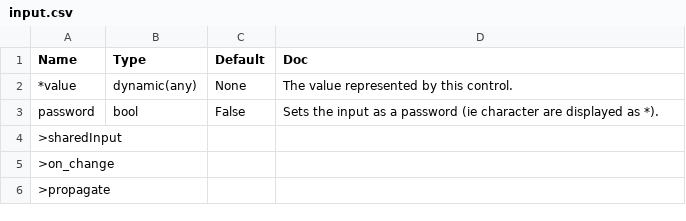
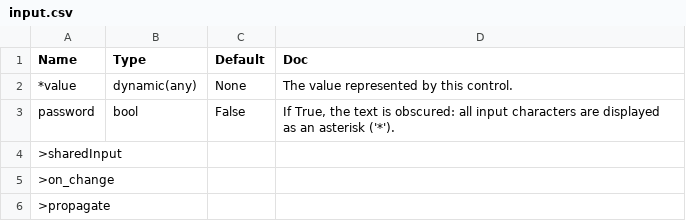
Before and after one commit to Avaiga/taipy, a CSV file: gui/doc/input.csv, drawn as a sheet.

Commit message:
per Fab's comments

```diff
--- a/gui/doc/input.csv
+++ b/gui/doc/input.csv
@@ -2,3 +2,3 @@
 *value,dynamic(any),None,The value represented by this control.
-password,bool,False,"Sets the input as a password (ie character are displayed as *)."
+password,bool,False,"If True, the text is obscured: all input characters are displayed as an asterisk ('*')."
 >sharedInput,,,
```
